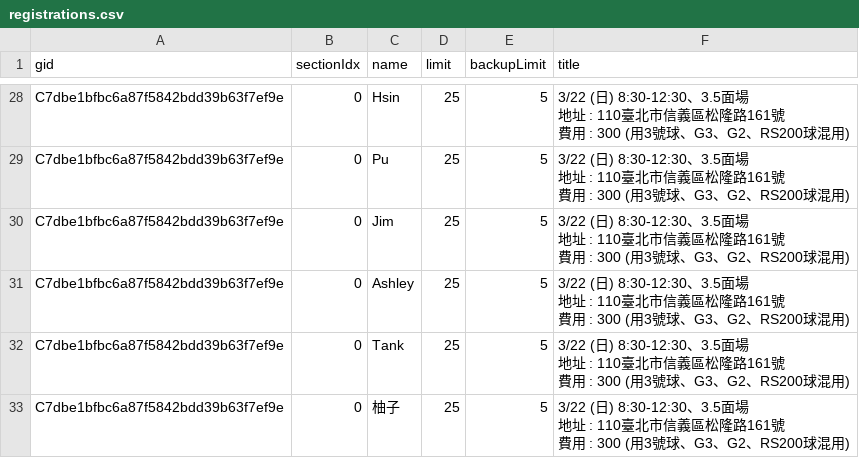
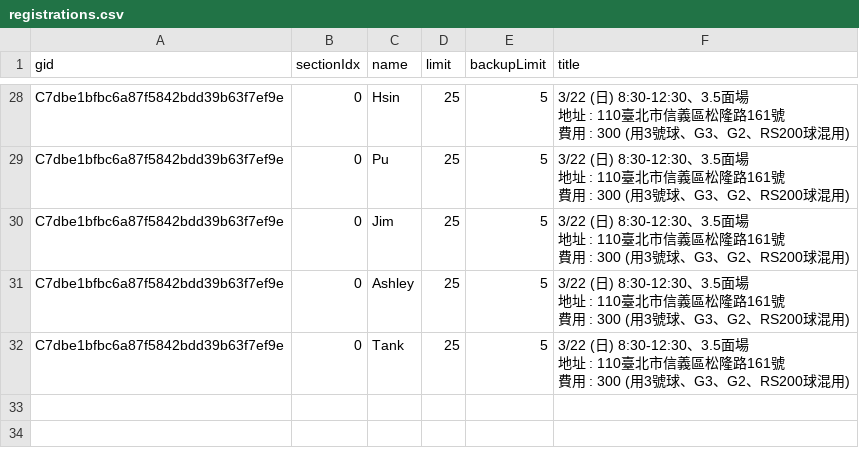
Before and after one commit to BSTony/TonysBadmintonGroup, a CSV file: data/registrations.csv, drawn as a sheet; only a part is shown, gaps mark what is left out; ↵ is a line break in a cell; the diff names each change by its address in the sheet, - before the commit and + after, or states it on an @@ line.

Commit message:
Update current list snapshot: 3/22 (日) 8:30-12:30、3.5面場 地址 : 110臺北市信義區松隆路161號 費用 : 300 (用3號球、G3、G2、RS200球混用)

```diff
--- a/data/registrations.csv
+++ b/data/registrations.csv
-row 33: C7dbe1bfbc6a87f5842bdd39b63f7ef9e | 0 | 柚子 | 25 | 5 | 3/22 (日) 8:30-12:30、3.5面場 ↵ 地址 : 110臺北市信義區松隆路161號 ↵ 費用 : 300 (用3號球、G3、G2、RS200球混用)
```
